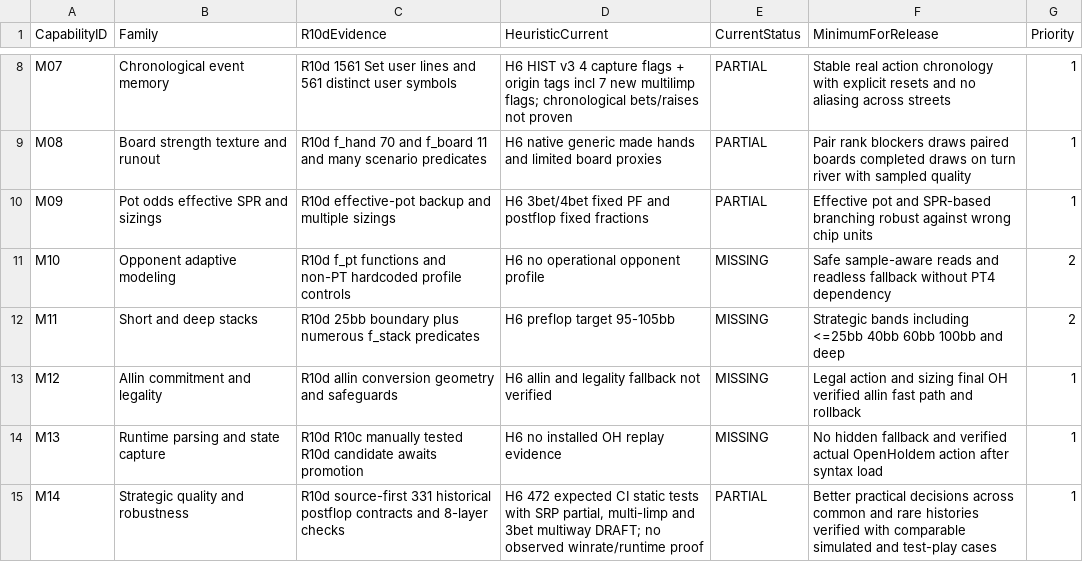
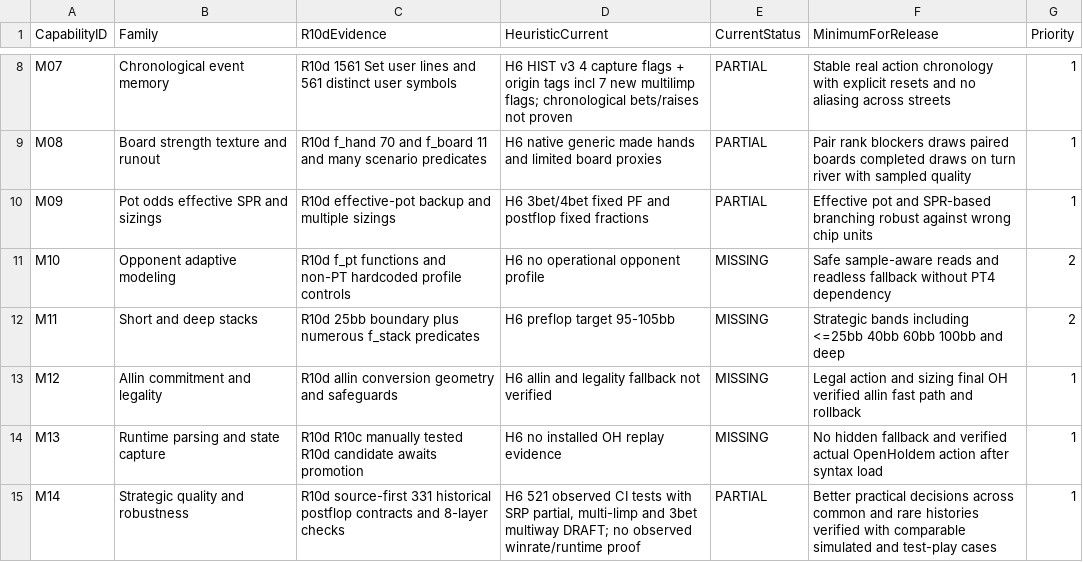
Before and after one commit to pmartins87/Heuristic6max, a CSV file: benchmarks/r10d_floor/CAPABILITY_MATRIX.csv, drawn as a sheet; only a part is shown, gaps mark what is left out.

Commit message:
Correct CI test execution counts from actual logs; document duplicate benchmark suite

```diff
--- a/benchmarks/r10d_floor/CAPABILITY_MATRIX.csv
+++ b/benchmarks/r10d_floor/CAPABILITY_MATRIX.csv
@@ -14,2 +14,2 @@ M12,Allin commitment and legality,R10d allin conversion geometry and safeguards,
 M13,Runtime parsing and state capture,R10d R10c manually tested R10d candidate awaits promotion,H6 no installed OH replay evidence,MISSING,No hidden fallback and verified actual OpenHoldem action after syntax load,1
-M14,Strategic quality and robustness,R10d source-first 331 historical postflop contracts and 8-layer checks,"H6 472 expected CI static tests with SRP partial, multi-limp and 3bet multiway DRAFT; no observed winrate/runtime proof",PARTIAL,Better practical decisions across common and rare histories verified with comparable simulated and test-play cases,1
+M14,Strategic quality and robustness,R10d source-first 331 historical postflop contracts and 8-layer checks,"H6 521 observed CI tests with SRP partial, multi-limp and 3bet multiway DRAFT; no observed winrate/runtime proof",PARTIAL,Better practical decisions across common and rare histories verified with comparable simulated and test-play cases,1
```
Also changed, not shown: 12 other files.
